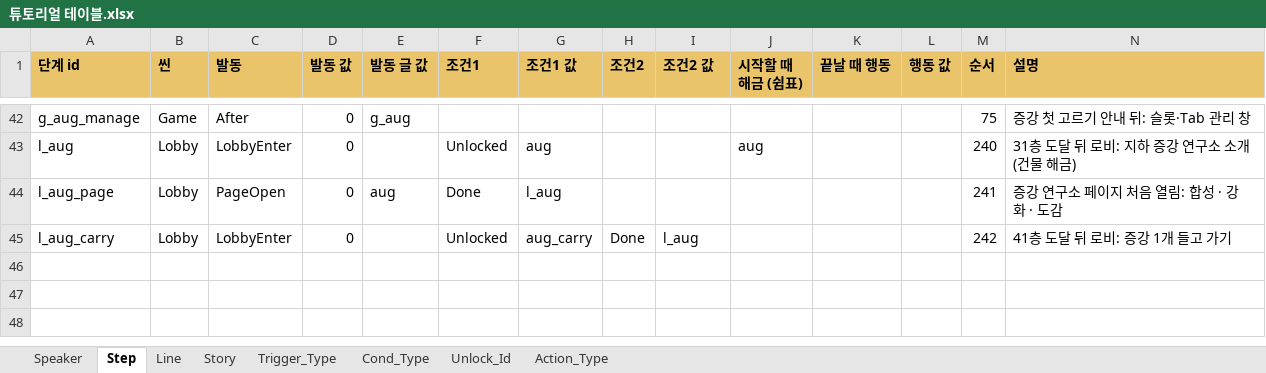
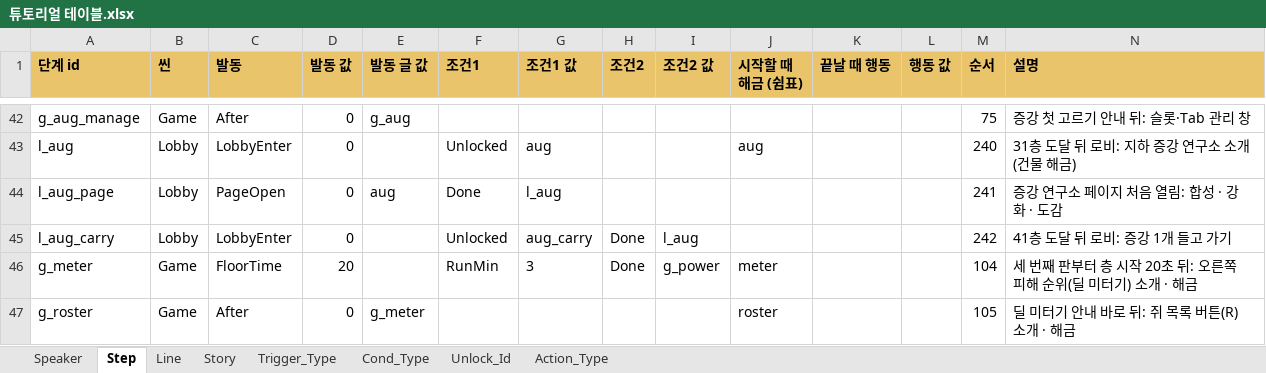
Before and after one commit to inory16351/NKK_PROJECT, an Excel workbook: Data_Table/튜토리얼 테이블.xlsx, sheet Step, drawn as a sheet; only a part is shown, gaps mark what is left out; values as stored, in another font and other column widths than the file's, no borders; the diff names each change by its address in the sheet, - before the commit and + after, or states it on an @@ line.

```diff
--- a/Data_Table/튜토리얼 테이블.xlsx (sheet Step)
+++ b/Data_Table/튜토리얼 테이블.xlsx (sheet Step)
+row 46: g_meter | Game | FloorTime | 20 |  | RunMin | 3 | Done | g_power | meter |  |  | 104 | 세 번째 판부터 층 시작 20초 뒤: 오른쪽 피해 순위(딜 미터기) 소개 · 해금
+row 47: g_roster | Game | After | 0 | g_meter |  |  |  |  | roster |  |  | 105 | 딜 미터기 안내 바로 뒤: 쥐 목록 버튼(R) 소개 · 해금
```
Also changed, not shown: sheet Line, sheet Unlock_Id, Data_Table/스트링 테이블.xlsx, 46 other files.
